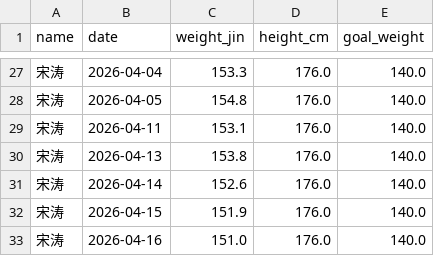
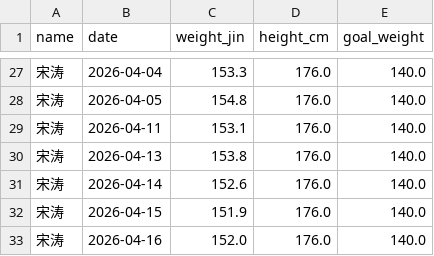
Before and after one commit to stcup728-dotcom/weight_tracker_yuanshangwa, a CSV file: weight_data.csv, drawn as a sheet; only a part is shown, gaps mark what is left out.

Commit message:
Update weight data by Streamlit at 2026-04-16

```diff
--- a/weight_data.csv
+++ b/weight_data.csv
@@ -32,2 +32,2 @@ name,date,weight_jin,height_cm,goal_weight
 宋涛,2026-04-15,151.9,176.0,140.0
-宋涛,2026-04-16,151.0,176.0,140.0
+宋涛,2026-04-16,152.0,176.0,140.0
```
